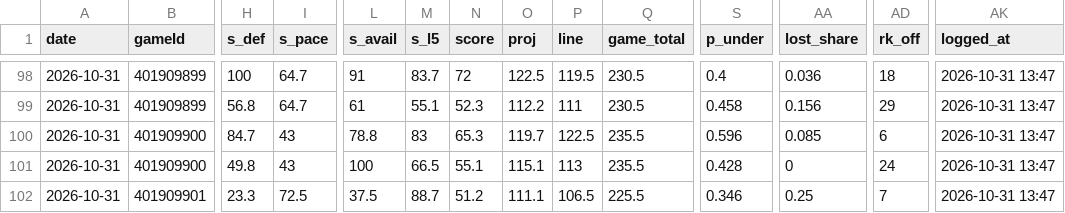
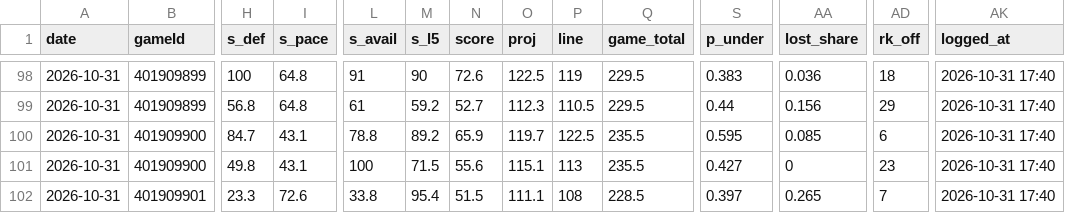
Before and after one commit to Johnbrick123/nba-unders, a CSV file: monitor/log_2026-27.csv, drawn as a sheet; only a part is shown, gaps mark what is left out; the diff covers the shown part only; the diff names each change by its address in the sheet, - before the commit and + after, or states it on an @@ line.

```diff
--- a/monitor/log_2026-27.csv
+++ b/monitor/log_2026-27.csv
-I98:I99 (s_pace): 64.7
+I98:I99 (s_pace): 64.8
-M98 (s_l5): 83.7
+M98 (s_l5): 90
-N98 (score): 72
+N98 (score): 72.6
-P98 (line): 119.5
+P98 (line): 119
-Q98:Q99 (game_total): 230.5
+Q98:Q99 (game_total): 229.5
-S98 (p_under): 0.4
+S98 (p_under): 0.383
-AK98:AK102 (logged_at): 2026-10-31 13:47
+AK98:AK102 (logged_at): 2026-10-31 17:40
-M99 (s_l5): 55.1
+M99 (s_l5): 59.2
-N99 (score): 52.3
+N99 (score): 52.7
-O99 (proj): 112.2
+O99 (proj): 112.3
-P99 (line): 111
+P99 (line): 110.5
-S99 (p_under): 0.458
+S99 (p_under): 0.44
-I100:I101 (s_pace): 43
+I100:I101 (s_pace): 43.1
-M100 (s_l5): 83
+M100 (s_l5): 89.2
-N100 (score): 65.3
+N100 (score): 65.9
-S100 (p_under): 0.596
+S100 (p_under): 0.595
-M101 (s_l5): 66.5
+M101 (s_l5): 71.5
-N101 (score): 55.1
+N101 (score): 55.6
-S101 (p_under): 0.428
+S101 (p_under): 0.427
-AD101 (rk_off): 24
+AD101 (rk_off): 23
-I102 (s_pace): 72.5
+I102 (s_pace): 72.6
-L102 (s_avail): 37.5
+L102 (s_avail): 33.8
-M102 (s_l5): 88.7
+M102 (s_l5): 95.4
-N102 (score): 51.2
+N102 (score): 51.5
-P102 (line): 106.5
+P102 (line): 108
-Q102 (game_total): 225.5
+Q102 (game_total): 228.5
-S102 (p_under): 0.346
+S102 (p_under): 0.397
-AA102 (lost_share): 0.25
+AA102 (lost_share): 0.265
```
Also changed, not shown: 62 edited cells elsewhere in this file, backtest/data/games_2026.csv, backtest/data/players_2026.csv, 4 other files.
